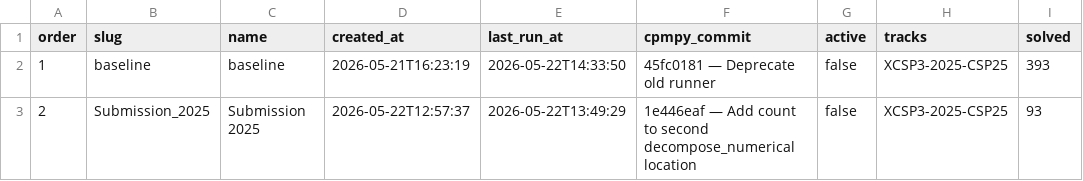
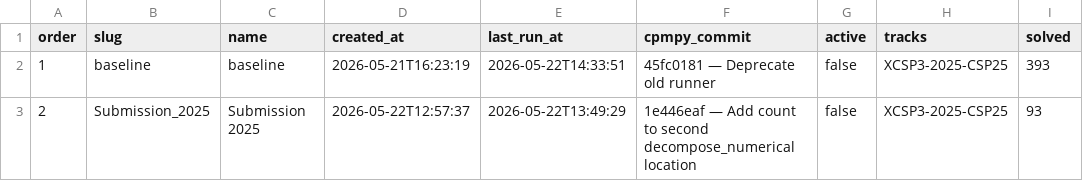
Before and after one commit to ThomSerg/CPMpy-XCSP26-Benchmarks, a CSV file: src/data/sessions.csv, drawn as a sheet; only a part is shown; the diff names each change by its address in the sheet, - before the commit and + after, or states it on an @@ line.

```diff
--- a/src/data/sessions.csv
+++ b/src/data/sessions.csv
-E2 (last_run_at): 2026-05-22T14:33:50
+E2 (last_run_at): 2026-05-22T14:33:51
```
Also changed, not shown: 4 other files.
